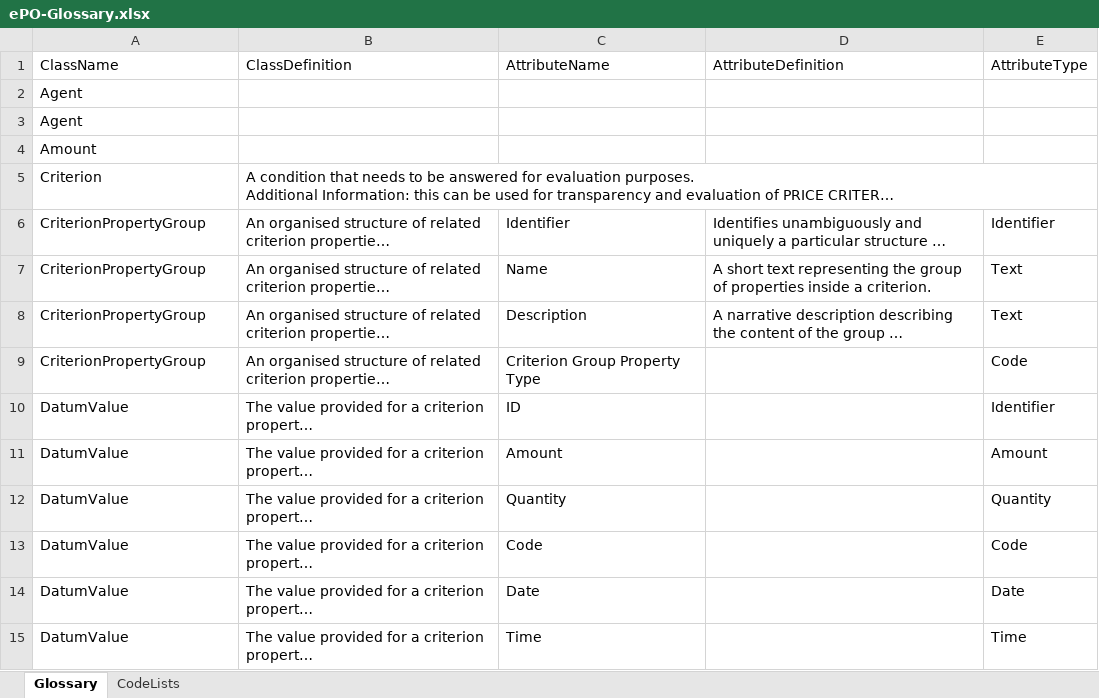
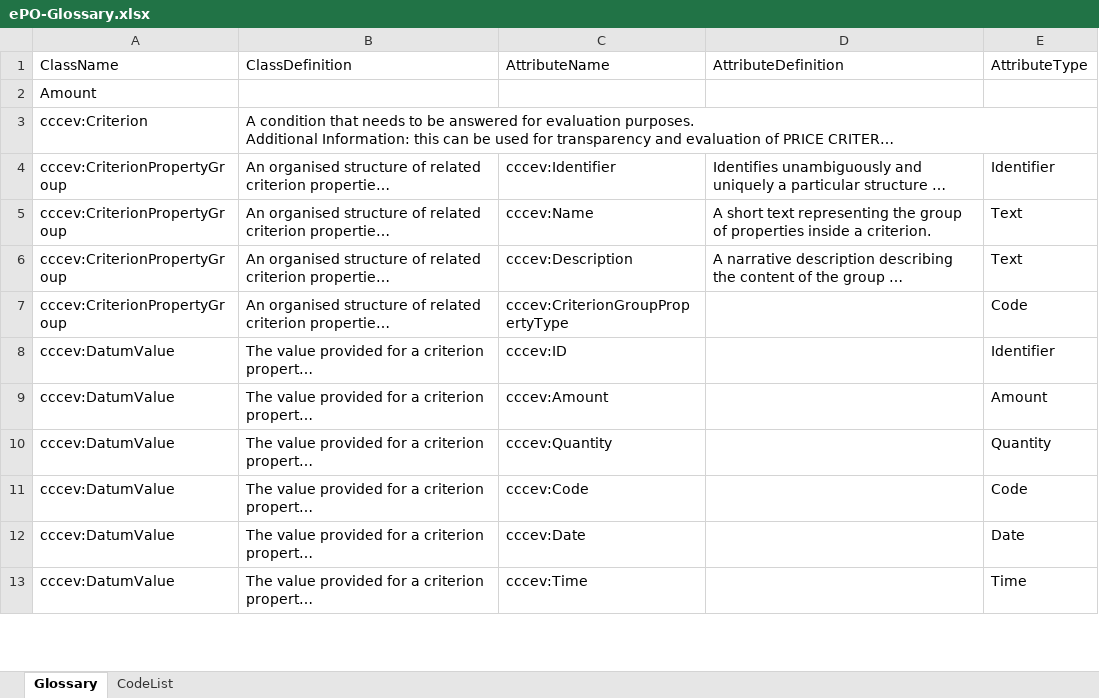
Before and after one commit to OP-TED/ePO, an Excel workbook: v2.0.1/02-Glossary/ePO-Glossary.xlsx, sheet Glossary, drawn as a sheet; only a part is shown; long unchanged cells end in …; values as stored, in another font and other column widths than the file's, no borders; table styles not drawn; removed rows and columns are numbered as before the commit, all else as after; the diff covers the shown part only; the diff names each change by its address in the sheet, - before the commit and + after, or states it on an @@ line.

```diff
--- a/v2.0.1/02-Glossary/ePO-Glossary.xlsx (sheet Glossary)
+++ b/v2.0.1/02-Glossary/ePO-Glossary.xlsx (sheet Glossary)
-sheet tab: CodeLists
+sheet tab: CodeList
-row 2: Agent
-row 3: Agent
-A3: Criterion
+A3: cccev:Criterion
-A4:A7: CriterionPropertyGroup
+A4:A7: cccev:CriterionPropertyGroup
-C4: Identifier
+C4: cccev:Identifier
-C5: Name
+C5: cccev:Name
-C6: Description
+C6: cccev:Description
-C7: Criterion Group Property Type
+C7: cccev:CriterionGroupPropertyType
-A8:A13: DatumValue
+A8:A13: cccev:DatumValue
-C8: ID
+C8: cccev:ID
-C9: Amount
+C9: cccev:Amount
-C10: Quantity
+C10: cccev:Quantity
-C11: Code
+C11: cccev:Code
-C12: Date
+C12: cccev:Date
-C13: Time
+C13: cccev:Time
```
Also changed, not shown: 14 added rows, 13 removed rows and 21 edited cells elsewhere in this sheet, 4 other files.
